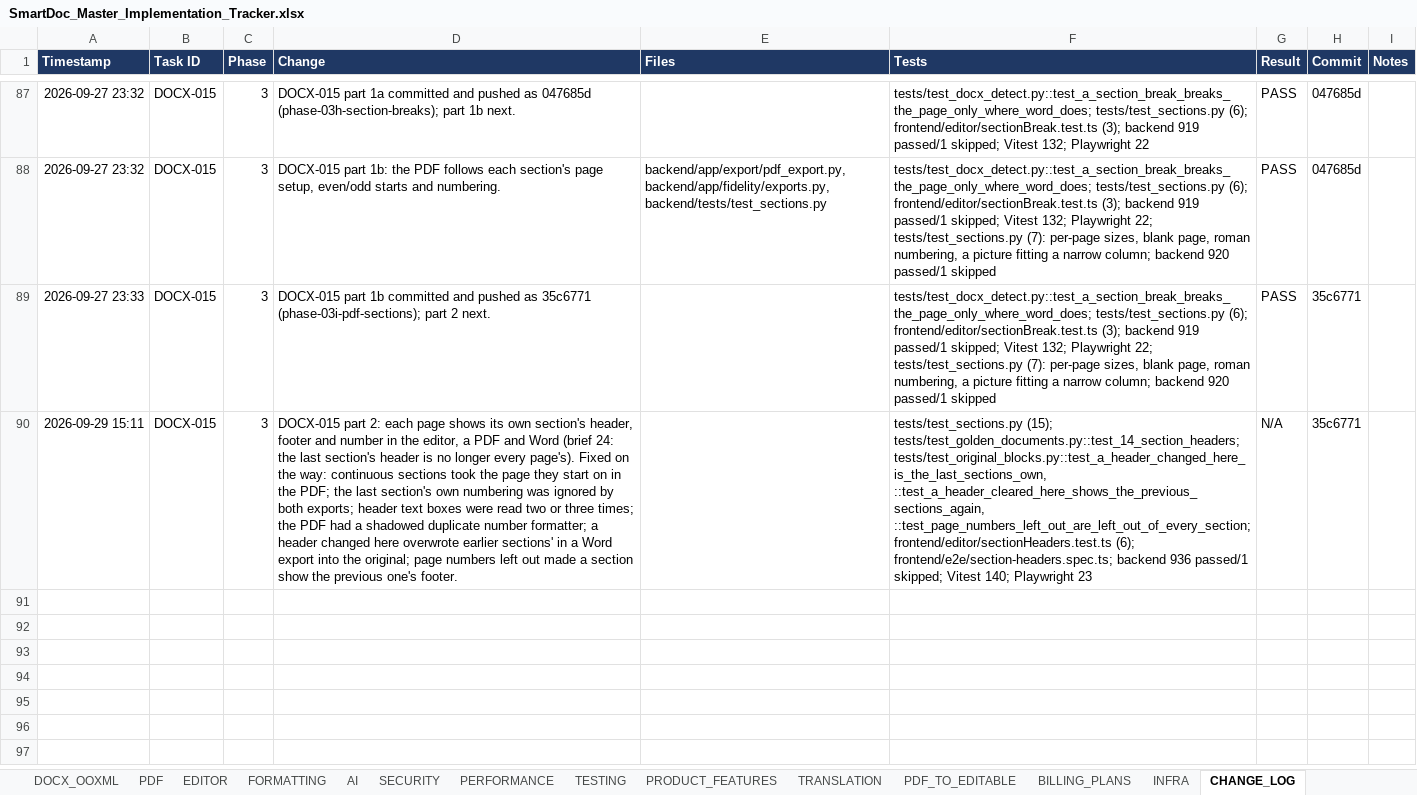
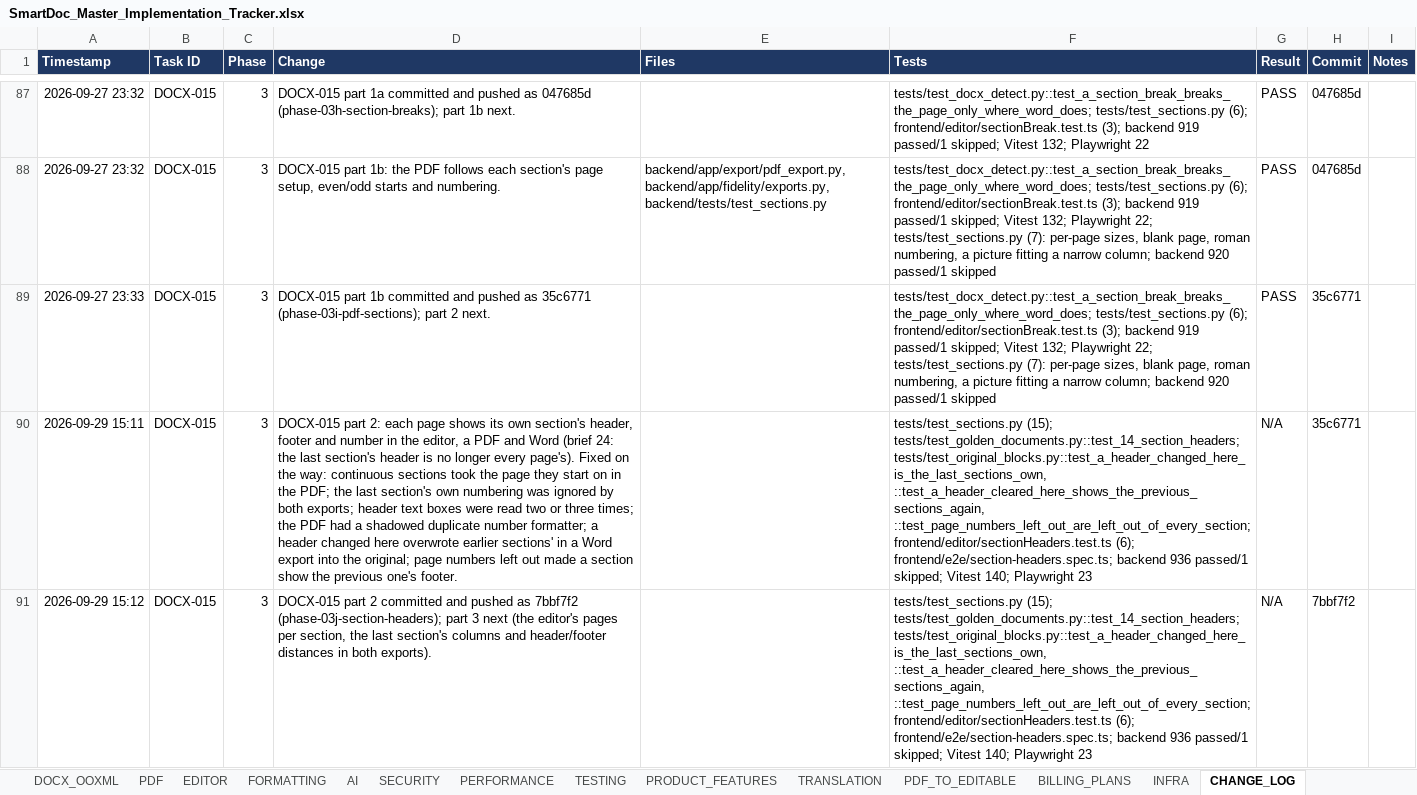
Before and after one commit to Drajeto07/claude, an Excel workbook: SmartDoc_Master_Implementation_Tracker.xlsx, sheet CHANGE_LOG, drawn as a sheet; only a part is shown, gaps mark what is left out; values as stored, in another font and other column widths than the file's, no borders; conditional formats not drawn; the diff names each change by its address in the sheet, - before the commit and + after, or states it on an @@ line.

```diff
--- a/SmartDoc_Master_Implementation_Tracker.xlsx (sheet CHANGE_LOG)
+++ b/SmartDoc_Master_Implementation_Tracker.xlsx (sheet CHANGE_LOG)
+row 91: 2026-09-29 15:12 | DOCX-015 | 3 | DOCX-015 part 2 committed and pushed as 7bbf7f2 (phase-03j-section-headers); part 3 next (the editor's pages per section, the last section's columns and header/footer distances in both exports). |  | tests/test_sections.py (15); tests/test_golden_documents.py::test_14_section_headers; tests/test_original_blocks.py::test_a_header_changed_here_is_the_last_sections_own, ::test_a_header_cleared_here_shows_the_previous_sections_again, ::test_page_numbers_left_out_are_left_out_of_every_section; frontend/editor/sectionHeaders.test.ts (6); frontend/e2e/section-headers.spec.ts; backend 936 passed/1 skipped; Vitest 140; Playwright 23 | N/A | 7bbf7f2
```
Also changed, not shown: sheet SESSION_STATE, sheet DASHBOARD, sheet DOCX_OOXML, sheet MASTER, sheet CRITICAL_FIXES, 2 other files.
